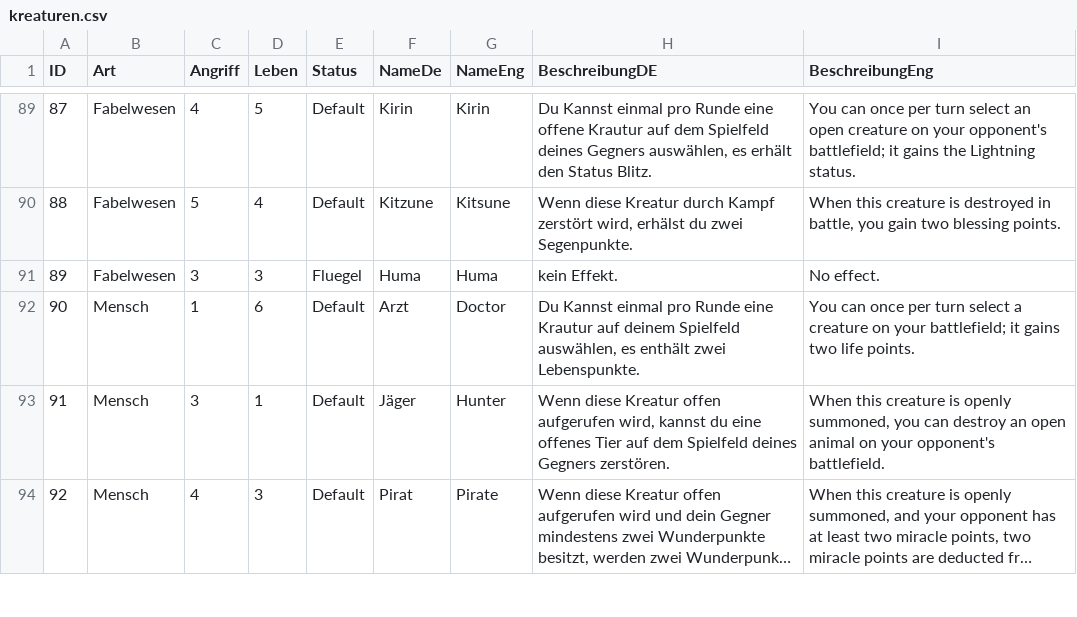
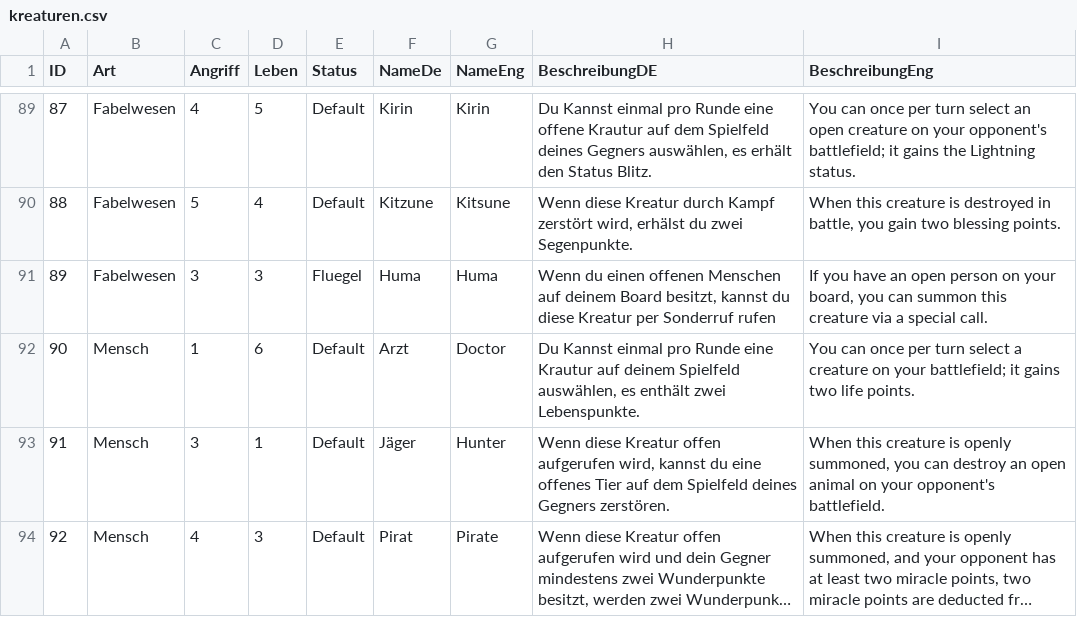
Before and after one commit to memodrs/cab-demov1, a CSV file: src/main/resources/cards/kreaturen.csv, drawn as a sheet; only a part is shown, gaps mark what is left out; long unchanged cells end in ….

Commit message:
neuer effekt huma 89

```diff
--- a/src/main/resources/cards/kreaturen.csv
+++ b/src/main/resources/cards/kreaturen.csv
@@ -90,3 +90,3 @@
 88;Fabelwesen;5;4;Default;Kitzune;Kitsune;Wenn diese Kreatur durch Kampf zerstört wird, erhälst du zwei Segenpunkte.;When this creature is destroyed in battle, you gain two blessing points.
-89;Fabelwesen;3;3;Fluegel;Huma;Huma;kein Effekt.;No effect.
+89;Fabelwesen;3;3;Fluegel;Huma;Huma;Wenn du einen offenen Menschen auf deinem Board besitzt, kannst du diese Kreatur per Sonderruf rufen;If you have an open person on your board, you can summon this creature via a special call.
 90;Mensch;1;6;Default;Arzt;Doctor;Du Kannst einmal pro Runde eine Krautur auf deinem Spielfeld auswählen, es enthält zwei Lebenspunkte.;"You can once per turn select a creature on your battlefield; it gains two life points."
```
Also changed, not shown: 2 other files.
